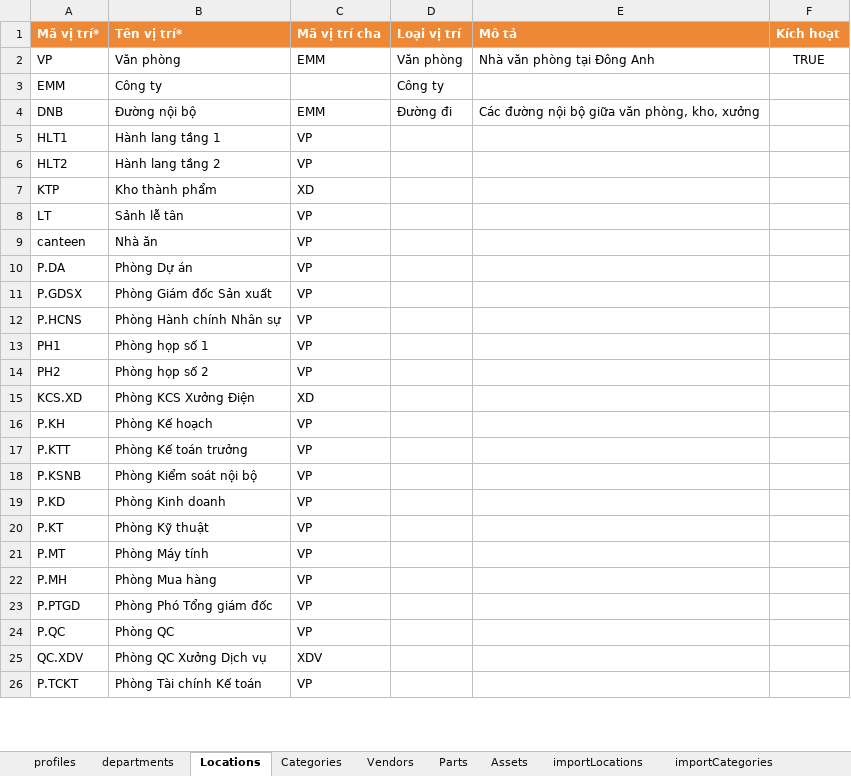
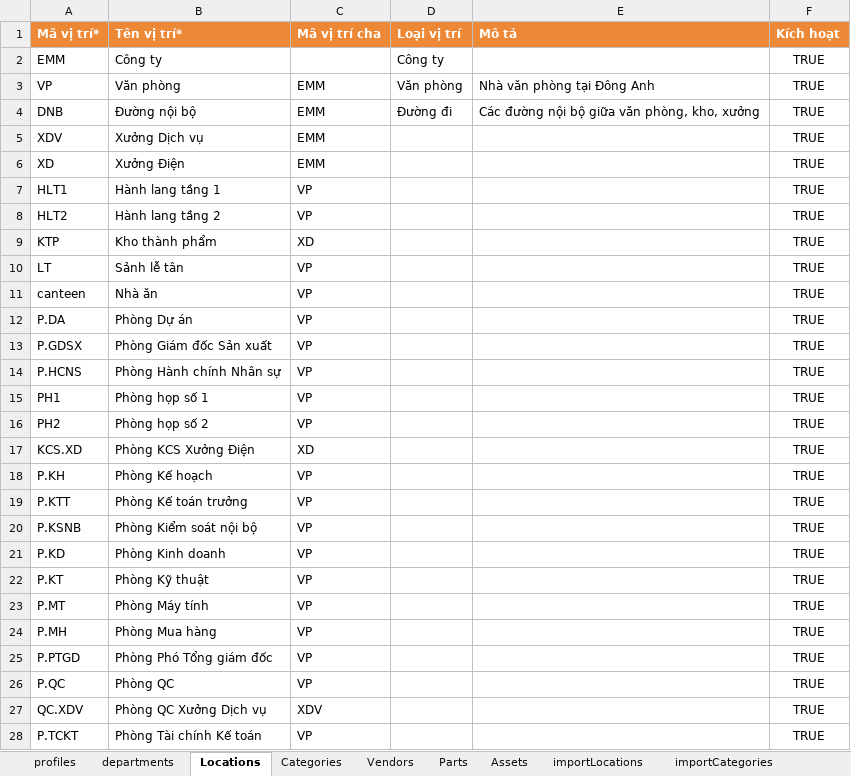
Before and after one commit to longnd2711/emm, an Excel workbook: template_taisan.xlsx, sheet Locations, drawn as a sheet; only a part is shown; values as stored, in another font and other column widths than the file's, no borders; removed rows and columns are numbered as before the commit, all else as after; the diff covers the shown part only; the diff names each change by its address in the sheet, - before the commit and + after, or states it on an @@ line.

```diff
--- a/template_taisan.xlsx (sheet Locations)
+++ b/template_taisan.xlsx (sheet Locations)
+row 2: EMM | Công ty |  | Công ty |  | TRUE
-row 3: EMM | Công ty |  | Công ty
-F4 (Kích hoạt): (empty)
+F4 (Kích hoạt): TRUE
+row 5: XDV | Xưởng Dịch vụ | EMM |  |  | TRUE
+row 6: XD | Xưởng Điện | EMM |  |  | TRUE
-F7:F28 (Kích hoạt): (empty)
+F7:F28 (Kích hoạt): TRUE
```
Also changed, not shown: 2 removed rows and 4 edited cells elsewhere in this sheet, formulas that keep their value, 5 other files.
